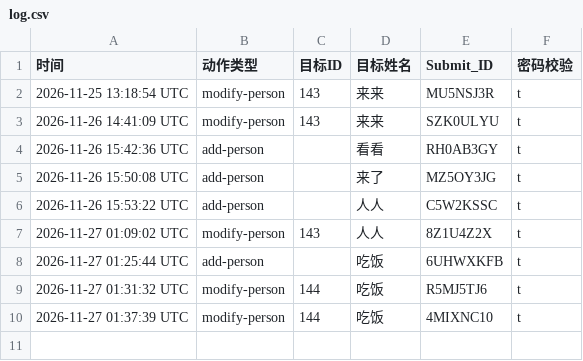
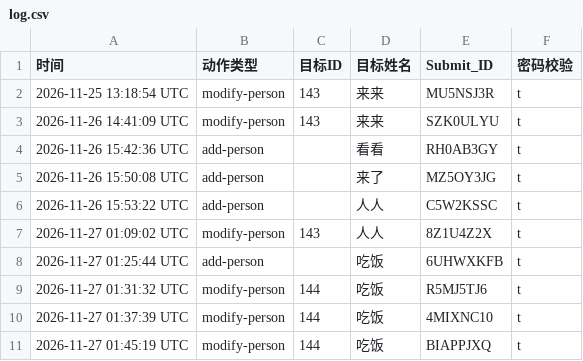
Before and after one commit to Zhang2Chong/jp, a CSV file: log.csv, drawn as a sheet.

Commit message:
log entry BIAPPJXQ

```diff
--- a/log.csv
+++ b/log.csv
@@ -10 +10,2 @@
 2026-11-27 01:37:39 UTC,modify-person,144,吃饭,4MIXNC10,t
+2026-11-27 01:45:19 UTC,modify-person,144,吃饭,BIAPPJXQ,t
```
